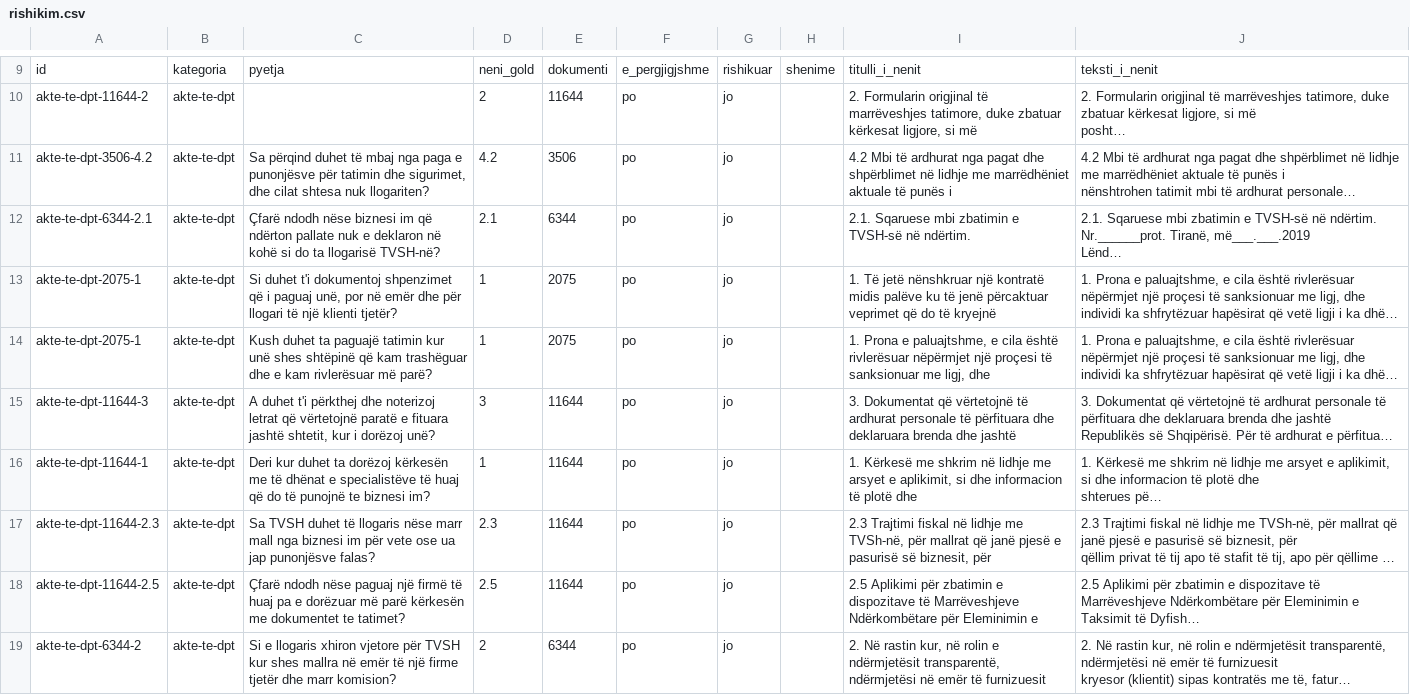
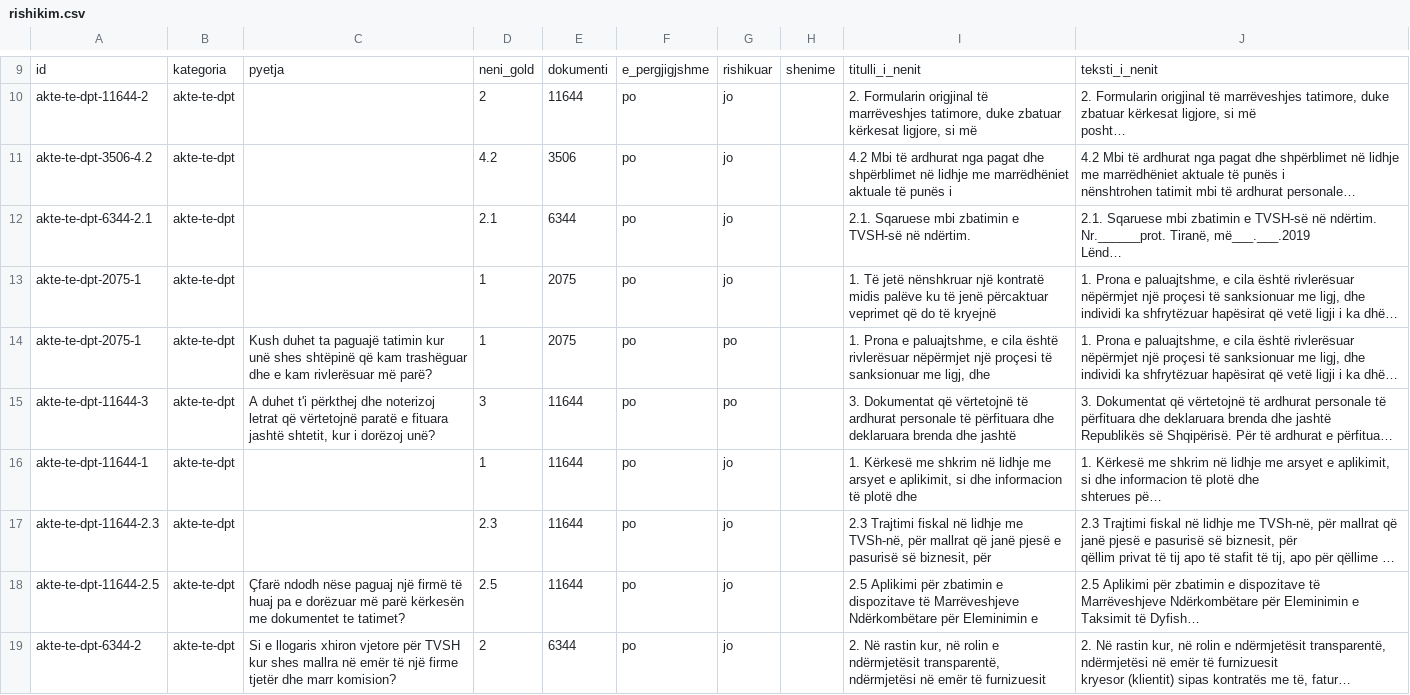
Before and after one commit to Aristxa/Asistenti-Fiskal, a CSV file: eval/gold/rishikim.csv, drawn as a sheet; only a part is shown, gaps mark what is left out; long unchanged cells end in …; the diff names each change by its address in the sheet, - before the commit and + after, or states it on an @@ line.

```diff
--- a/eval/gold/rishikim.csv
+++ b/eval/gold/rishikim.csv
-C11: Sa përqind duhet të mbaj nga paga e punonjësve për tatimin dhe sigurimet, dhe cilat shtesa nuk llogariten?
+C11: (empty)
-C12: Çfarë ndodh nëse biznesi im që ndërton pallate nuk e deklaron në kohë si do ta llogarisë TVSH-në?
+C12: (empty)
-C13: Si duhet t'i dokumentoj shpenzimet që i paguaj unë, por në emër dhe për llogari të një klienti tjetër?
+C13: (empty)
-G14:G15: jo
+G14:G15: po
-C16: Deri kur duhet ta dorëzoj kërkesën me të dhënat e specialistëve të huaj që do të punojnë te biznesi im?
+C16: (empty)
-C17: Sa TVSH duhet të llogaris nëse marr mall nga biznesi im për vete ose ua jap punonjësve falas?
+C17: (empty)
```
Also changed, not shown: 3 other files.
